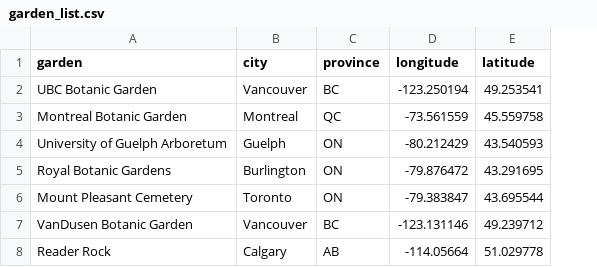
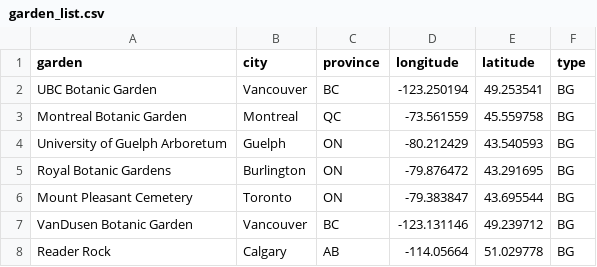
Before and after one commit to jensculrich/Canadian_CWR_inventory_and_conservation, a CSV file: Input_Data_and_Files/garden_list.csv, drawn as a sheet; the diff names each change by its address in the sheet, - before the commit and + after, or states it on an @@ line.

```diff
--- a/Input_Data_and_Files/garden_list.csv
+++ b/Input_Data_and_Files/garden_list.csv
+column F (type), rows 2-8: all BG
```
Also changed, not shown: Geo_Data/out_of_bound_ranges_provincial.csv, Input_Data_and_Files/inventory.csv, 4 other files.
